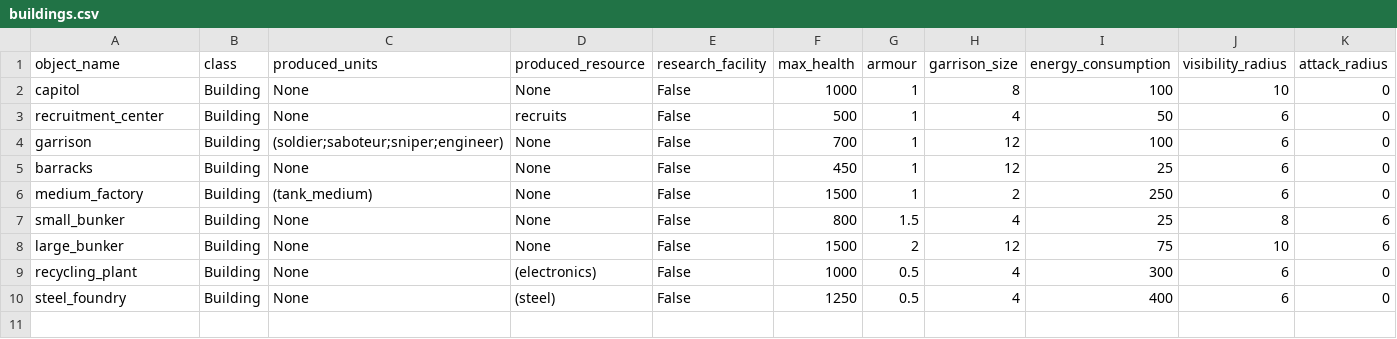
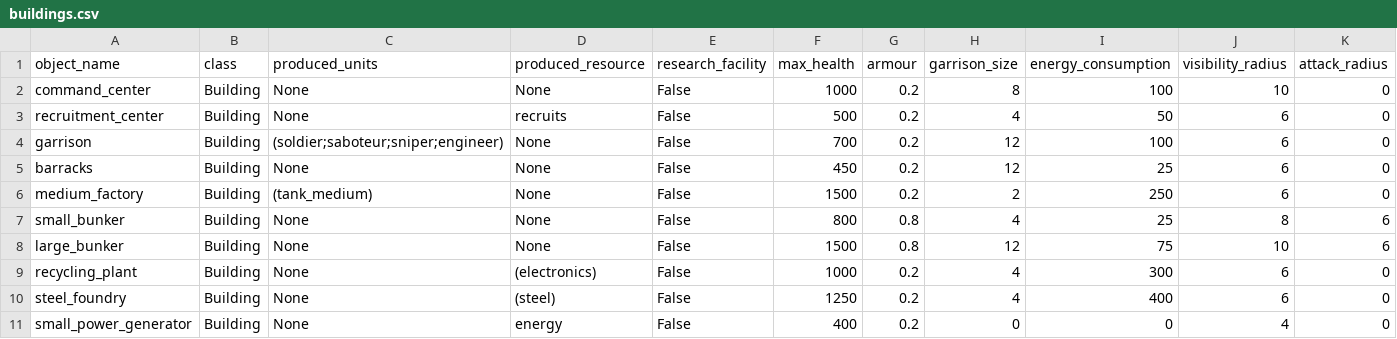
Before and after one commit to akapkotel/python_real_time_strategy_game, a CSV file: resources/configs/buildings.csv, drawn as a sheet; only a part is shown; rows hold the shown columns only; the diff names each change by its address in the sheet, - before the commit and + after, or states it on an @@ line.

Commit message:
1. Reworked how penetration and armour attributes work. 2. Replaced __dict__ in Rect and QuadTree classes with __slots__. 3. Changed Building ovetaking logic. 4. Introduced nice, cross cursor.

```diff
--- a/resources/configs/buildings.csv
+++ b/resources/configs/buildings.csv
-A2 (object_name): capitol
+A2 (object_name): command_center
-G2:G6 (armour): 1
+G2:G6 (armour): 0.2
-G7 (armour): 1.5
+G7 (armour): 0.8
-G8 (armour): 2
+G8 (armour): 0.8
-G9:G10 (armour): 0.5
+G9:G10 (armour): 0.2
+row 11: small_power_generator | Building | None | energy | False | 400 | 0.2 | 0 | 0 | 4 | 0
```
Also changed, not shown: resources/configs/units.csv, resources/configs/weapons.csv, 9 other files.
